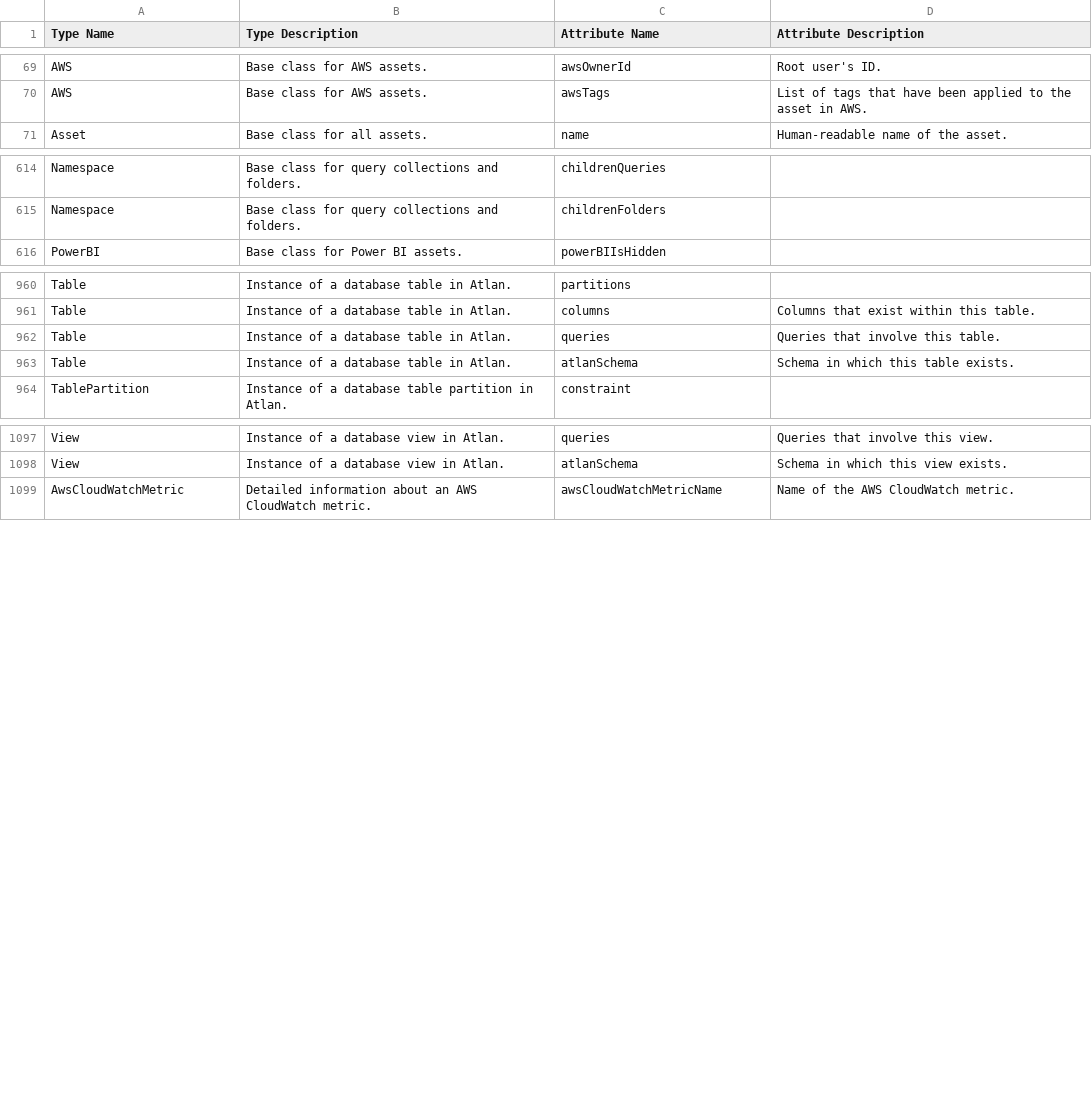
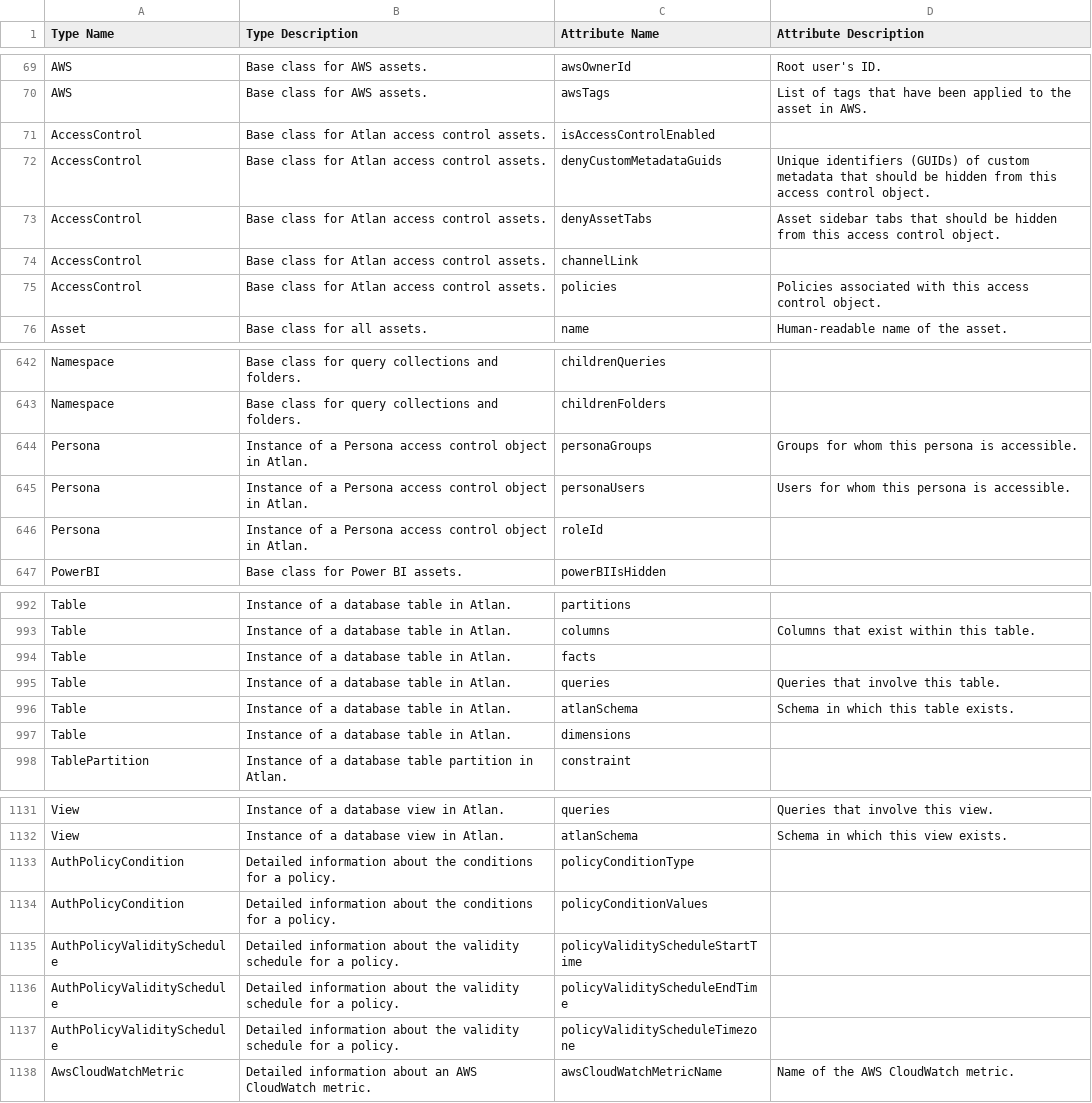
Before and after one commit to atlanhq/atlan-java, a CSV file: src/generate/resources/attributes.csv, drawn as a sheet; only a part is shown, gaps mark what is left out; the diff covers the shown part only.

Commit message:
Persona/purpose/policy migration (work-in-progress)
Signed-off-by: Christopher Grote <cmgrote@users.noreply.github.com>

```diff
--- a/src/generate/resources/attributes.csv
+++ b/src/generate/resources/attributes.csv
@@ -70,2 +70,7 @@ AWS,Base class for AWS assets.,awsOwnerId,Root user's ID.
 AWS,Base class for AWS assets.,awsTags,List of tags that have been applied to the asset in AWS.
+AccessControl,Base class for Atlan access control assets.,isAccessControlEnabled,
+AccessControl,Base class for Atlan access control assets.,denyCustomMetadataGuids,Unique identifiers (GUIDs) of custom metadata that should be hidden from this access control object.
+AccessControl,Base class for Atlan access control assets.,denyAssetTabs,Asset sidebar tabs that should be hidden from this access control object.
+AccessControl,Base class for Atlan access control assets.,channelLink,
+AccessControl,Base class for Atlan access control assets.,policies,Policies associated with this access control object.
 Asset,Base class for all assets.,name,Human-readable name of the asset.
@@ -615,2 +643,5 @@ Namespace,Base class for query collections and folders.,childrenQueries,
 Namespace,Base class for query collections and folders.,childrenFolders,
+Persona,Instance of a Persona access control object in Atlan.,personaGroups,Groups for whom this persona is accessible.
+Persona,Instance of a Persona access control object in Atlan.,personaUsers,Users for whom this persona is accessible.
+Persona,Instance of a Persona access control object in Atlan.,roleId,
 PowerBI,Base class for Power BI assets.,powerBIIsHidden,
@@ -961,4 +993,6 @@ Table,Instance of a database table in Atlan.,partitions,
 Table,Instance of a database table in Atlan.,columns,Columns that exist within this table.
+Table,Instance of a database table in Atlan.,facts,
 Table,Instance of a database table in Atlan.,queries,Queries that involve this table.
 Table,Instance of a database table in Atlan.,atlanSchema,Schema in which this table exists.
+Table,Instance of a database table in Atlan.,dimensions,
 TablePartition,Instance of a database table partition in Atlan.,constraint,
@@ -1098,2 +1132,7 @@ View,Instance of a database view in Atlan.,queries,Queries that involve this vie
 View,Instance of a database view in Atlan.,atlanSchema,Schema in which this view exists.
+AuthPolicyCondition,Detailed information about the conditions for a policy.,policyConditionType,
+AuthPolicyCondition,Detailed information about the conditions for a policy.,policyConditionValues,
+AuthPolicyValiditySchedule,Detailed information about the validity schedule for a policy.,policyValidityScheduleStartTime,
+AuthPolicyValiditySchedule,Detailed information about the validity schedule for a policy.,policyValidityScheduleEndTime,
+AuthPolicyValiditySchedule,Detailed information about the validity schedule for a policy.,policyValidityScheduleTimezone,
 AwsCloudWatchMetric,Detailed information about an AWS CloudWatch metric.,awsCloudWatchMetricName,Name of the AWS CloudWatch metric.
```
Also changed, not shown: 24 added rows elsewhere in this file, 23 other files.
